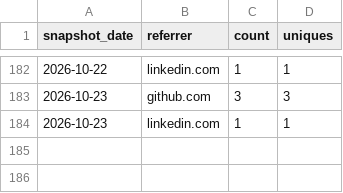
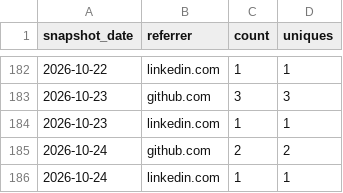
Before and after one commit to AZidan/archflow, a CSV file: metrics/referrers.csv, drawn as a sheet; only a part is shown, gaps mark what is left out.

```diff
--- a/metrics/referrers.csv
+++ b/metrics/referrers.csv
@@ -184 +184,3 @@ snapshot_date,referrer,count,uniques
 2026-10-23,linkedin.com,1,1
+2026-10-24,github.com,2,2
+2026-10-24,linkedin.com,1,1
```
Also changed, not shown: metrics/traffic.csv, 1 other file.
